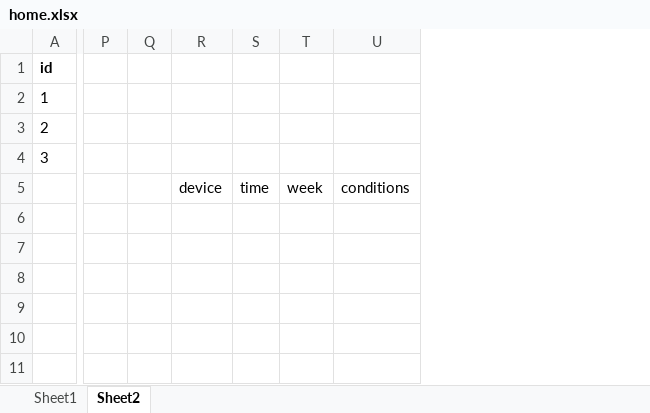
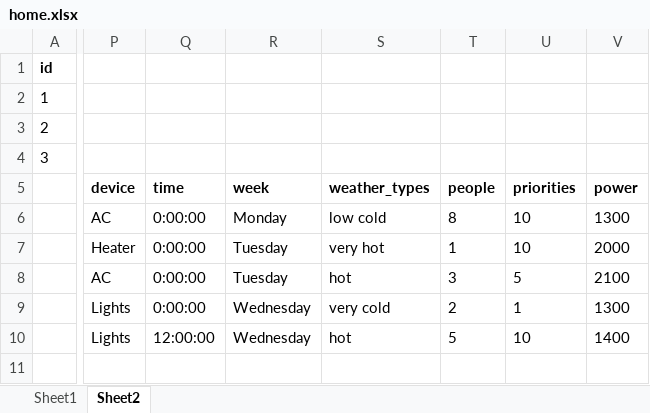
Before and after one commit to nsudhanva/home, an Excel workbook: data/home.xlsx, sheet Sheet2, drawn as a sheet; only a part is shown, gaps mark what is left out; values as stored, in another font and other column widths than the file's, no borders; removed rows and columns are numbered as before the commit, all else as after; the diff names each change by its address in the sheet, - before the commit and + after, or states it on an @@ line.

Commit message:
Generate new data

```diff
--- a/data/home.xlsx (sheet Sheet2)
+++ b/data/home.xlsx (sheet Sheet2)
-column P, empty
-column Q, empty
-column R, row 5: device
-column S, row 5: time
-column T, row 5: week
-column U, row 5: conditions
+column P, rows 5-10: device | AC | Heater | AC | Lights | Lights
+column Q, rows 5-10: time | 0:00:00 | 0:00:00 | 0:00:00 | 0:00:00 | 12:00:00
+column R, rows 5-10: week | Monday | Tuesday | Tuesday | Wednesday | Wednesday
+column S, rows 5-10: weather_types | low cold | very hot | hot | very cold | hot
+column T, rows 5-10: people | 8 | 1 | 3 | 2 | 5
+column U, rows 5-10: priorities | 10 | 10 | 5 | 1 | 10
+column V, rows 5-10: power | 1300 | 2000 | 2100 | 1300 | 1400
```
Also changed, not shown: 2 other files.
